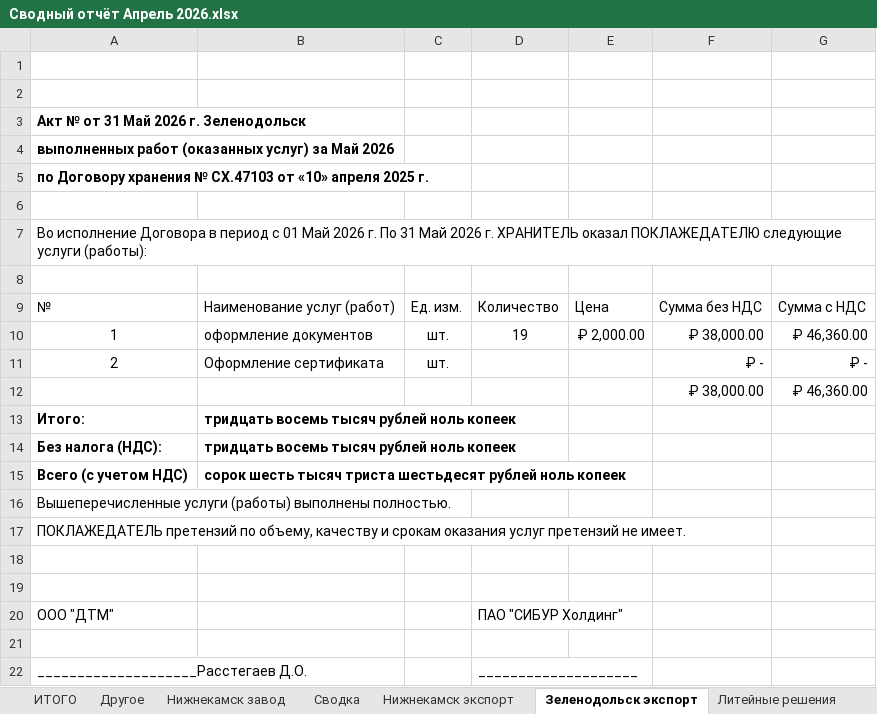
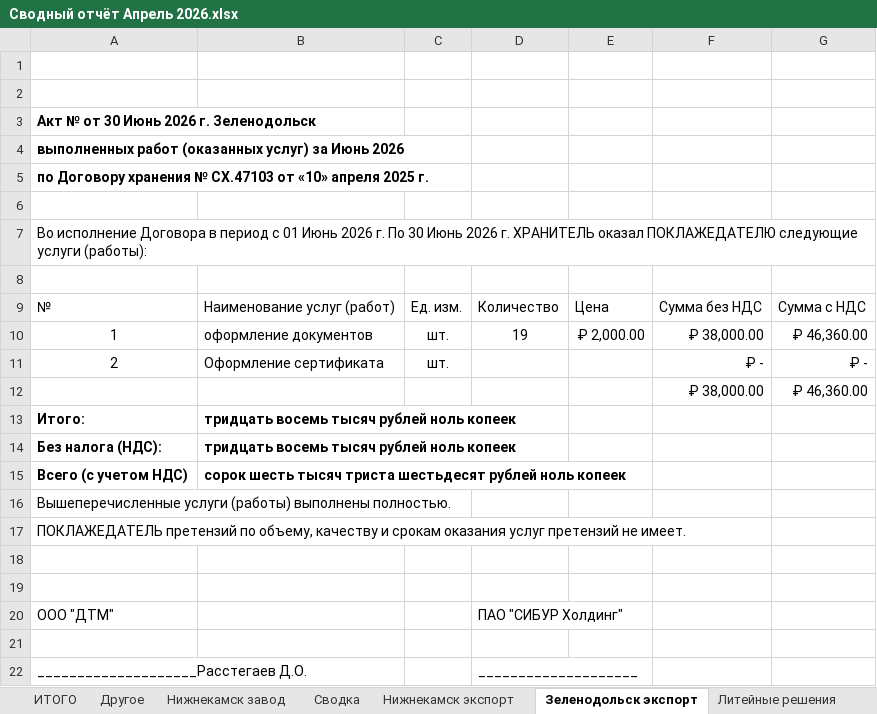
Before and after one commit to AntiChat1990/dtm_dashboard, an Excel workbook: dtm_dashboard/excel_data/Сводный отчёт Апрель 2026.xlsx, sheet Зеленодольск экспорт, drawn as a sheet; values as stored, in another font and other column widths than the file's, no borders; the diff names each change by its address in the sheet, - before the commit and + after, or states it on an @@ line.

```diff
--- a/dtm_dashboard/excel_data/Сводный отчёт Апрель 2026.xlsx (sheet Зеленодольск экспорт)
+++ b/dtm_dashboard/excel_data/Сводный отчёт Апрель 2026.xlsx (sheet Зеленодольск экспорт)
-A3: Акт № от 31 Май 2026 г. Зеленодольск
+A3: Акт № от 30 Июнь 2026 г. Зеленодольск
-A4: …услуг) за Май 2026
+A4: …услуг) за Июнь 2026
-A7: …с 01 Май 2026 г. По 31 Май 2026 г.…
+A7: …с 01 Июнь 2026 г. По 30 Июнь 2026 г.…
```
Also changed, not shown: sheet Зеленодольск Доп услуги, sheet Екатеринбург экспорт, sheet Казань_Приволжская экспорт, sheet Казань_Автосервисная экспорт, sheet Нижнекамск экспорт, sheet ИТОГО.
